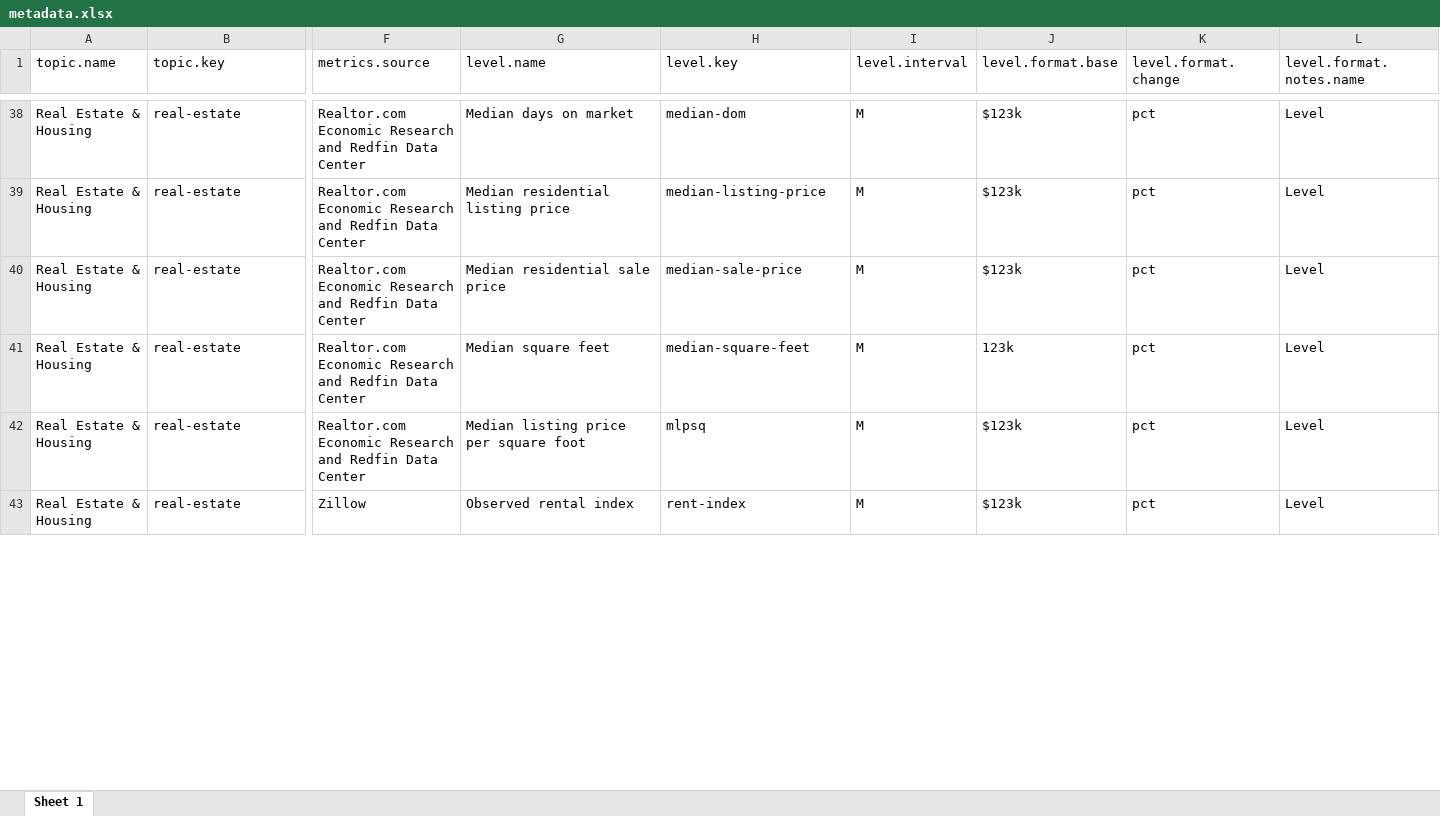
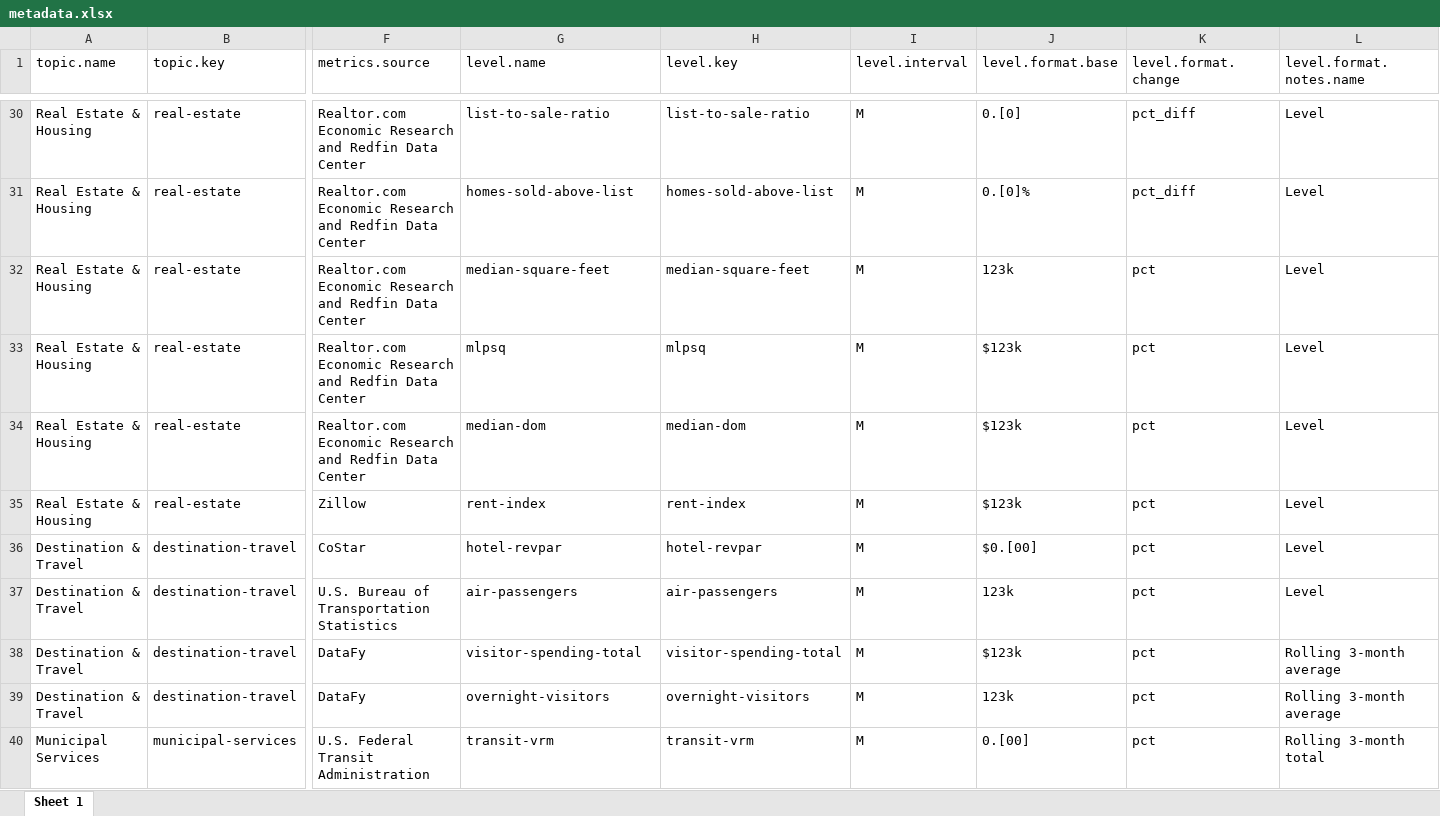
Before and after one commit to afdta/dmv-tracker-staging, an Excel workbook: input-data/metadata.xlsx, sheet Sheet 1, drawn as a sheet; only a part is shown, gaps mark what is left out; values as stored, in another font and other column widths than the file's, no borders; addresses are those after the commit; rows hold the shown columns only; the diff covers the shown part only; the diff names each change by its address in the sheet, - before the commit and + after, or states it on an @@ line.

```diff
--- a/input-data/metadata.xlsx (sheet Sheet 1)
+++ b/input-data/metadata.xlsx (sheet Sheet 1)
-G30 (level.name): Median days on market
+G30 (level.name): list-to-sale-ratio
-H30 (level.key): median-dom
+H30 (level.key): list-to-sale-ratio
-J30 (level.format.base): $123k
+J30 (level.format.base): 0.[0]
-K30:K31 (level.format.change): pct
+K30:K31 (level.format.change): pct_diff
-G31 (level.name): Median residential listing price
+G31 (level.name): homes-sold-above-list
-H31 (level.key): median-listing-price
+H31 (level.key): homes-sold-above-list
-J31 (level.format.base): $123k
+J31 (level.format.base): 0.[0]%
-G32 (level.name): Median residential sale price
+G32 (level.name): median-square-feet
-H32 (level.key): median-sale-price
+H32 (level.key): median-square-feet
-J32 (level.format.base): $123k
+J32 (level.format.base): 123k
-G33 (level.name): Median square feet
+G33 (level.name): mlpsq
-H33 (level.key): median-square-feet
+H33 (level.key): mlpsq
-J33 (level.format.base): 123k
+J33 (level.format.base): $123k
-G34 (level.name): Median listing price per square foot
+G34 (level.name): median-dom
-H34 (level.key): mlpsq
+H34 (level.key): median-dom
-G35 (level.name): Observed rental index
+G35 (level.name): rent-index
+row 36: Destination & Travel | destination-travel | CoStar | hotel-revpar | hotel-revpar | M | $0.[00] | pct | Level
+row 37: Destination & Travel | destination-travel | U.S. Bureau of Transportation Statistics | air-passengers | air-passengers | M | 123k | pct | Level
+row 38: Destination & Travel | destination-travel | DataFy | visitor-spending-total | visitor-spending-total | M | $123k | pct | Rolling 3-month average
+row 39: Destination & Travel | destination-travel | DataFy | overnight-visitors | overnight-visitors | M | 123k | pct | Rolling 3-month average
+row 40: Municipal Services | municipal-services | U.S. Federal Transit Administration | transit-vrm | transit-vrm | M | 0.[00] | pct | Rolling 3-month total
```
Also changed, not shown: 30 added rows, 32 removed rows and 42 edited cells elsewhere in this sheet, 9 other files.
